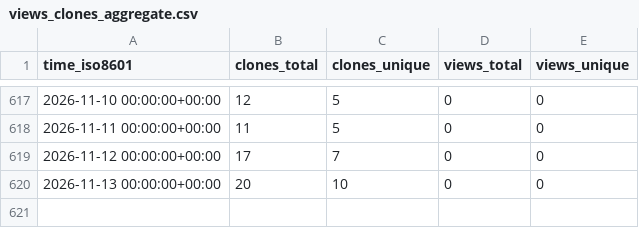
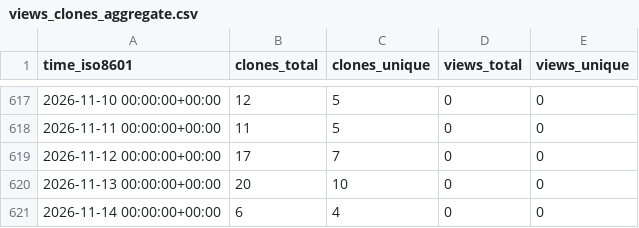
Before and after one commit to demichie/elicipy2, a CSV file: demichie/elicipy2/ghrs-data/views_clones_aggregate.csv, drawn as a sheet; only a part is shown, gaps mark what is left out; the diff names each change by its address in the sheet, - before the commit and + after, or states it on an @@ line.

```diff
--- a/demichie/elicipy2/ghrs-data/views_clones_aggregate.csv
+++ b/demichie/elicipy2/ghrs-data/views_clones_aggregate.csv
+row 621: 2026-11-14 00:00:00+00:00 | 6 | 4 | 0 | 0
```
Also changed, not shown: 1 other file.
